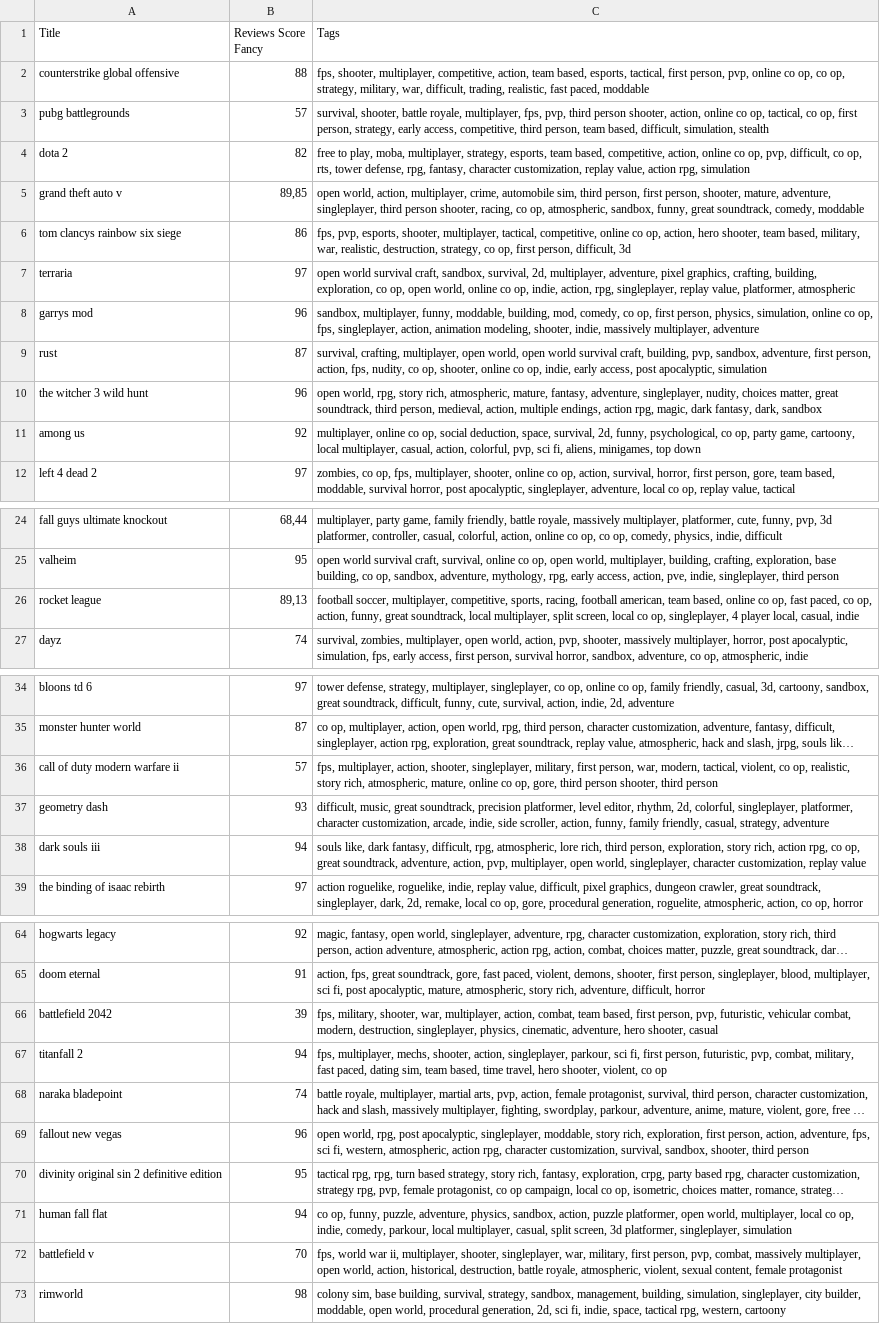
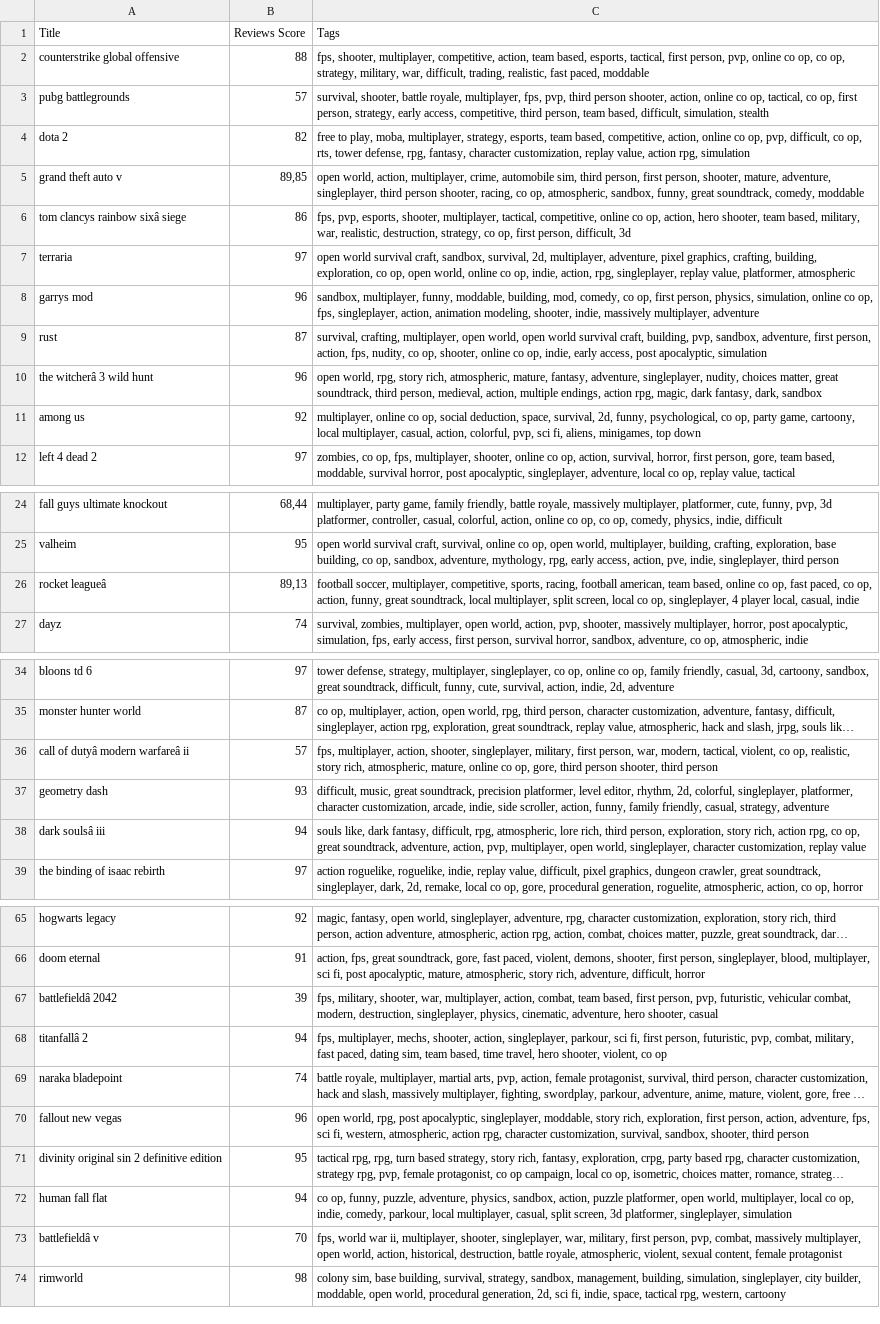
Before and after one commit to adrianpedrazaa/game-recommendation-system, a CSV file: cleaned_game_data.csv, drawn as a sheet; only a part is shown, gaps mark what is left out; long unchanged cells end in …; addresses are those after the commit; the diff covers the shown part only; the diff names each change by its address in the sheet, - before the commit and + after, or states it on an @@ line.

```diff
--- a/cleaned_game_data.csv
+++ b/cleaned_game_data.csv
-B1: Reviews Score Fancy
+B1: Reviews Score
-A6 (Title): tom clancys rainbow six siege
+A6 (Title): tom clancys rainbow sixâ siege
-A10 (Title): the witcher 3 wild hunt
+A10 (Title): the witcherâ 3 wild hunt
-A26 (Title): rocket league
+A26 (Title): rocket leagueâ
-A36 (Title): call of duty modern warfare ii
+A36 (Title): call of dutyâ modern warfareâ ii
-A38 (Title): dark souls iii
+A38 (Title): dark soulsâ iii
-A67 (Title): battlefield 2042
+A67 (Title): battlefieldâ 2042
-A68 (Title): titanfall 2
+A68 (Title): titanfallâ 2
-A73 (Title): battlefield v
+A73 (Title): battlefieldâ v
```
Also changed, not shown: 1 added row and 9 edited cells elsewhere in this file.
